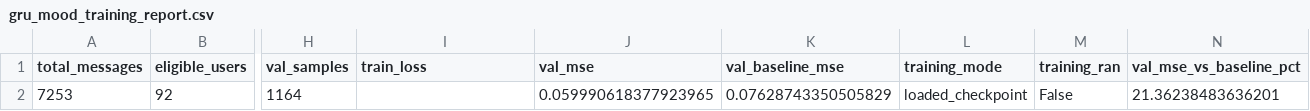
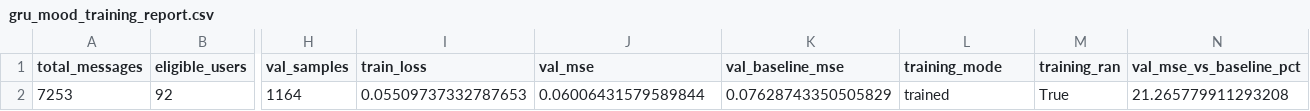
Before and after one commit to arthxoxo/maya-ML-backend, a CSV file: artifacts/sentiment/gru_mood_training_report.csv, drawn as a sheet; only a part is shown, gaps mark what is left out; the diff names each change by its address in the sheet, - before the commit and + after, or states it on an @@ line.

Commit message:
chore: update sentiment analysis report and volatility summary CSVs

```diff
--- a/artifacts/sentiment/gru_mood_training_report.csv
+++ b/artifacts/sentiment/gru_mood_training_report.csv
-I2 (train_loss): (empty)
+I2 (train_loss): 0.05509737332787653
-J2 (val_mse): 0.059990618377923965
+J2 (val_mse): 0.06006431579589844
-L2 (training_mode): loaded_checkpoint
+L2 (training_mode): trained
-M2 (training_ran): False
+M2 (training_ran): True
-N2 (val_mse_vs_baseline_pct): 21.36238483636201
+N2 (val_mse_vs_baseline_pct): 21.265779911293208
```
Also changed, not shown: artifacts/sentiment/gru_mood_swing_summary.csv.
